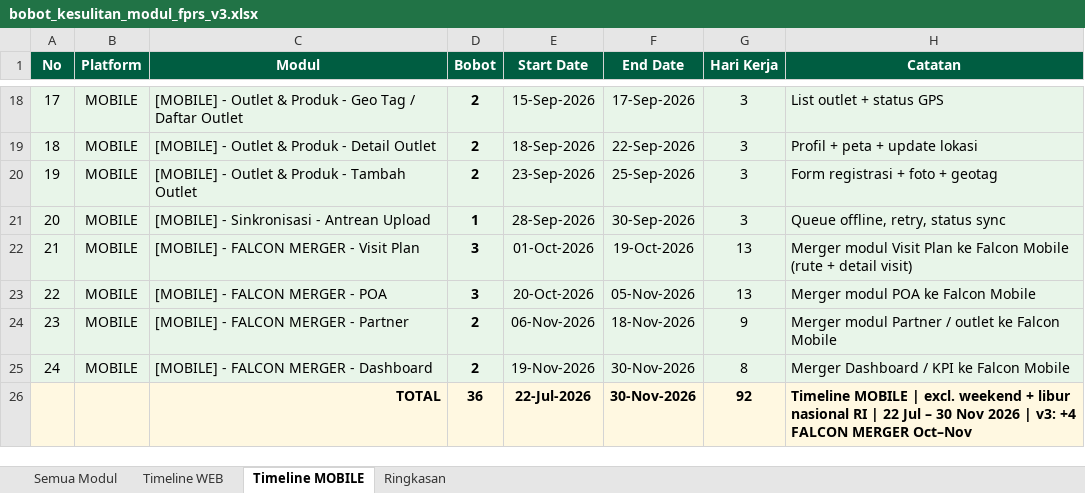
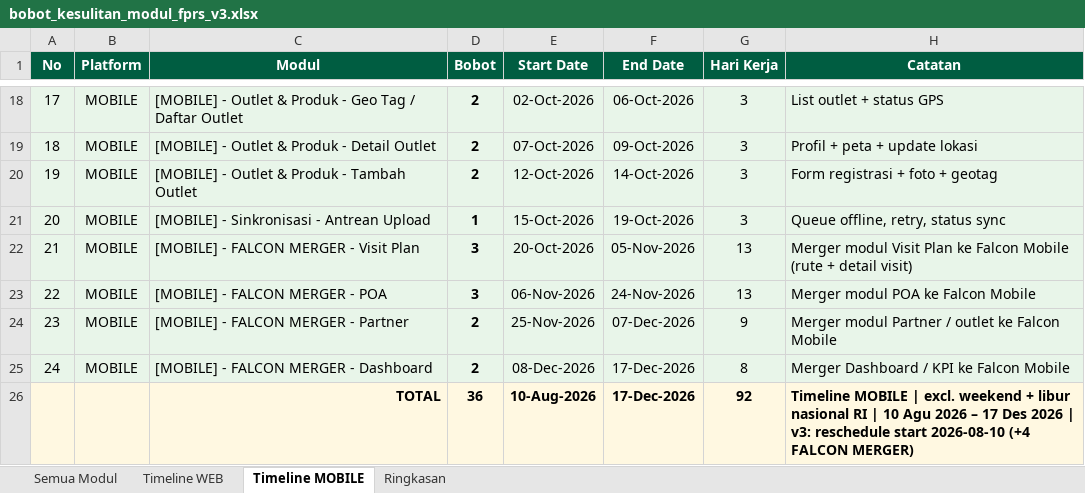
Before and after one commit to Agengkurnia/prototype-falcon-fprs-web, an Excel workbook: docs/bobot_kesulitan_modul_fprs_v3.xlsx, sheet Timeline MOBILE, drawn as a sheet; only a part is shown, gaps mark what is left out; values as stored, in another font and other column widths than the file's, no borders; the diff covers the shown part only; the diff names each change by its address in the sheet, - before the commit and + after, or states it on an @@ line.

```diff
--- a/docs/bobot_kesulitan_modul_fprs_v3.xlsx (sheet Timeline MOBILE)
+++ b/docs/bobot_kesulitan_modul_fprs_v3.xlsx (sheet Timeline MOBILE)
-E18 (Start Date): 15-Sep-2026
+E18 (Start Date): 02-Oct-2026
-F18 (End Date): 17-Sep-2026
+F18 (End Date): 06-Oct-2026
-E19 (Start Date): 18-Sep-2026
+E19 (Start Date): 07-Oct-2026
-F19 (End Date): 22-Sep-2026
+F19 (End Date): 09-Oct-2026
-E20 (Start Date): 23-Sep-2026
+E20 (Start Date): 12-Oct-2026
-F20 (End Date): 25-Sep-2026
+F20 (End Date): 14-Oct-2026
-E21 (Start Date): 28-Sep-2026
+E21 (Start Date): 15-Oct-2026
-F21 (End Date): 30-Sep-2026
+F21 (End Date): 19-Oct-2026
-E22 (Start Date): 01-Oct-2026
+E22 (Start Date): 20-Oct-2026
-F22 (End Date): 19-Oct-2026
+F22 (End Date): 05-Nov-2026
-E23 (Start Date): 20-Oct-2026
+E23 (Start Date): 06-Nov-2026
-F23 (End Date): 05-Nov-2026
+F23 (End Date): 24-Nov-2026
-E24 (Start Date): 06-Nov-2026
+E24 (Start Date): 25-Nov-2026
-F24 (End Date): 18-Nov-2026
+F24 (End Date): 07-Dec-2026
-E25 (Start Date): 19-Nov-2026
+E25 (Start Date): 08-Dec-2026
-F25:F26 (End Date): 30-Nov-2026
+F25:F26 (End Date): 17-Dec-2026
-E26 (Start Date): 22-Jul-2026
+E26 (Start Date): 10-Aug-2026
-H26 (Catatan): …RI | 22 Jul – 30 Nov 2026 | v3: +4 FALCON MERGER Oct–Nov
+H26 (Catatan): …RI | 10 Agu 2026 – 17 Des 2026 | v3: reschedule start 2026-08-10 (+4 FALCON MERGER)
```
Also changed, not shown: 32 edited cells elsewhere in this sheet, sheet Semua Modul, sheet Ringkasan, 32 other files.
